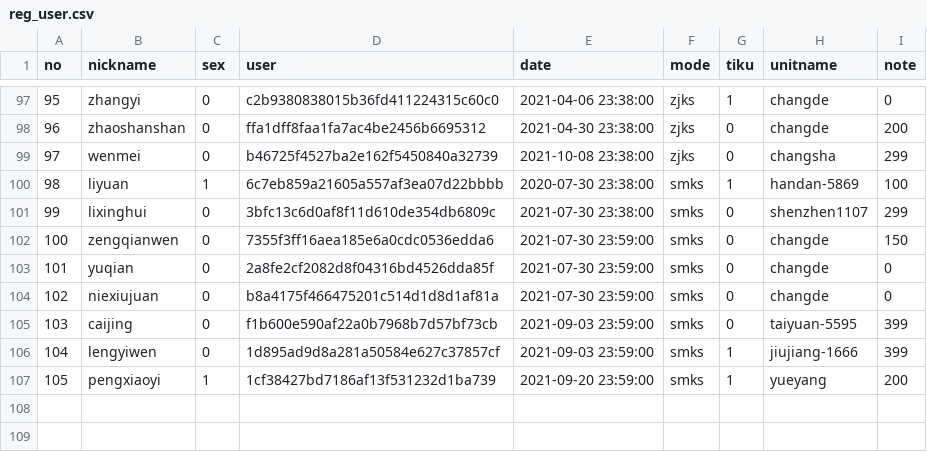
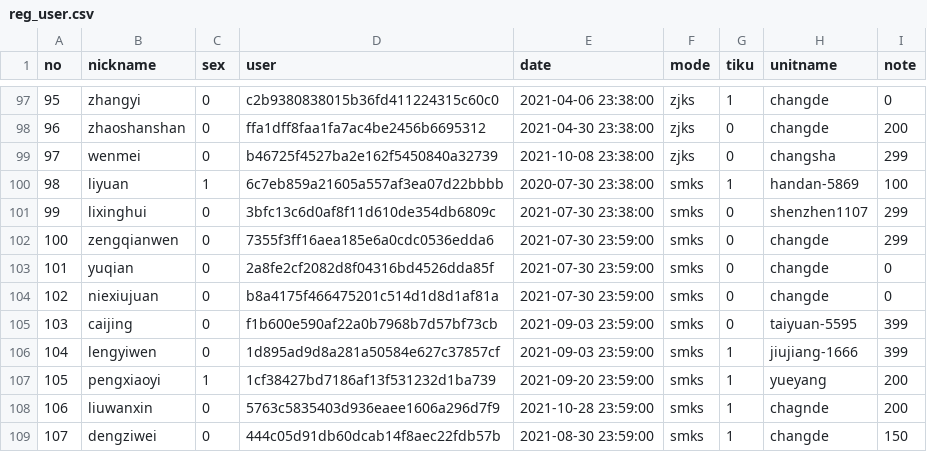
Before and after one commit to azheng2010/HSJ_server, a CSV file: reg/reg_user.csv, drawn as a sheet; only a part is shown, gaps mark what is left out.

Commit message:
update some files to github.com

```diff
--- a/reg/reg_user.csv
+++ b/reg/reg_user.csv
@@ -101,3 +101,3 @@ no,nickname,sex,user,date,mode,tiku,unitname,note
 99,lixinghui,0,3bfc13c6d0af8f11d610de354db6809c,2021-07-30 23:38:00,smks,0,shenzhen1107,299
-100,zengqianwen,0,7355f3ff16aea185e6a0cdc0536edda6,2021-07-30 23:59:00,smks,0,changde,150
+100,zengqianwen,0,7355f3ff16aea185e6a0cdc0536edda6,2021-07-30 23:59:00,smks,0,changde,299
 101,yuqian,0,2a8fe2cf2082d8f04316bd4526dda85f,2021-07-30 23:59:00,smks,0,changde,0
@@ -107 +107,3 @@ no,nickname,sex,user,date,mode,tiku,unitname,note
 105,pengxiaoyi,1,1cf38427bd7186af13f531232d1ba739,2021-09-20 23:59:00,smks,1,yueyang,200
+106,liuwanxin,0,5763c5835403d936eaee1606a296d7f9,2021-10-28 23:59:00,smks,1,chagnde,200
+107,dengziwei,0,444c05d91db60dcab14f8aec22fdb57b,2021-08-30 23:59:00,smks,1,changde,150
```
